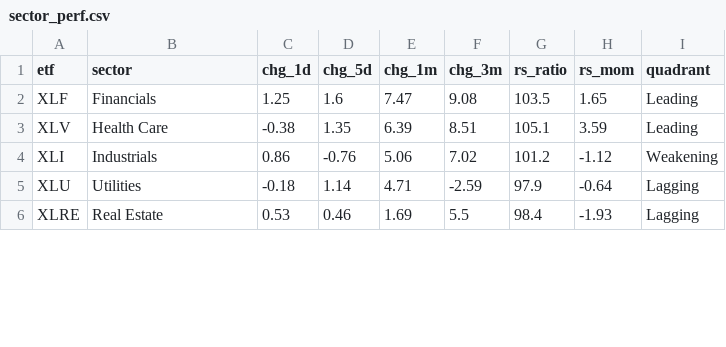
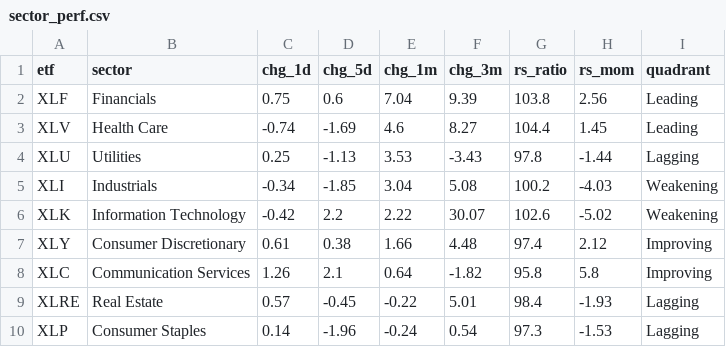
Before and after one commit to ArnaudVarela/TradingScan, a CSV file: dashboard/public/sector_perf.csv, drawn as a sheet; only a part is shown; the diff covers the shown part only.

```diff
--- a/dashboard/public/sector_perf.csv
+++ b/dashboard/public/sector_perf.csv
@@ -1,6 +1,10 @@
 etf,sector,chg_1d,chg_5d,chg_1m,chg_3m,rs_ratio,rs_mom,quadrant
-XLF,Financials,1.25,1.6,7.47,9.08,103.5,1.65,Leading
-XLV,Health Care,-0.38,1.35,6.39,8.51,105.1,3.59,Leading
-XLI,Industrials,0.86,-0.76,5.06,7.02,101.2,-1.12,Weakening
-XLU,Utilities,-0.18,1.14,4.71,-2.59,97.9,-0.64,Lagging
-XLRE,Real Estate,0.53,0.46,1.69,5.5,98.4,-1.93,Lagging
+XLF,Financials,0.75,0.6,7.04,9.39,103.8,2.56,Leading
+XLV,Health Care,-0.74,-1.69,4.6,8.27,104.4,1.45,Leading
+XLU,Utilities,0.25,-1.13,3.53,-3.43,97.8,-1.44,Lagging
+XLI,Industrials,-0.34,-1.85,3.04,5.08,100.2,-4.03,Weakening
+XLK,Information Technology,-0.42,2.2,2.22,30.07,102.6,-5.02,Weakening
+XLY,Consumer Discretionary,0.61,0.38,1.66,4.48,97.4,2.12,Improving
+XLC,Communication Services,1.26,2.1,0.64,-1.82,95.8,5.8,Improving
+XLRE,Real Estate,0.57,-0.45,-0.22,5.01,98.4,-1.93,Lagging
+XLP,Consumer Staples,0.14,-1.96,-0.24,0.54,97.3,-1.53,Lagging
```
Also changed, not shown: 4 removed rows and 11 edited cells elsewhere in this file, dashboard/public/thematic_setups.csv, fallen_angel.csv, 4 other files.
